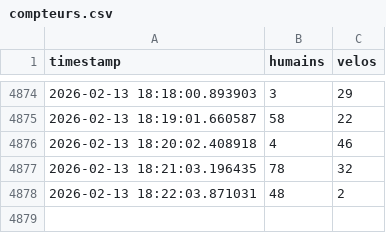
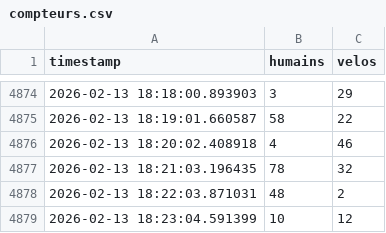
Before and after one commit to Mathilde110/Simulation-des-flux, a CSV file: compteurs.csv, drawn as a sheet; only a part is shown, gaps mark what is left out; the diff names each change by its address in the sheet, - before the commit and + after, or states it on an @@ line.

Commit message:
Mise à jour automatique du CSV

```diff
--- a/compteurs.csv
+++ b/compteurs.csv
+row 4879: 2026-02-13 18:23:04.591399 | 10 | 12
```
